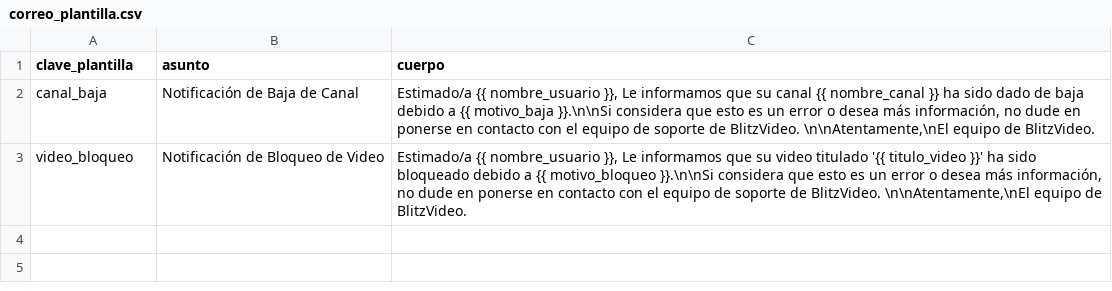
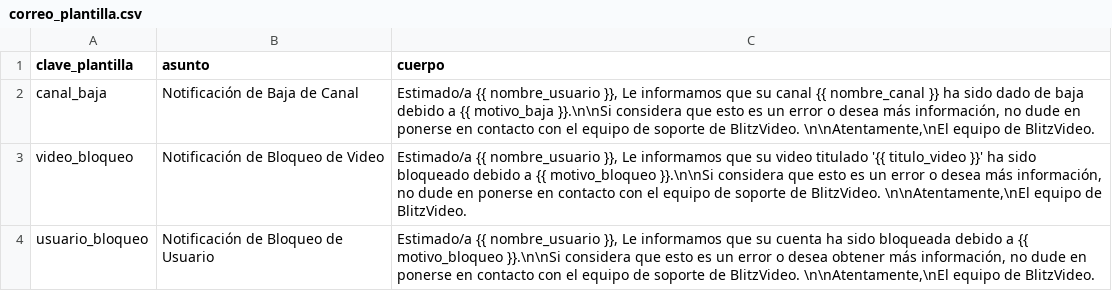
Before and after one commit to blitzcode-company/Backoffice, a CSV file: database/csv/correo_plantilla.csv, drawn as a sheet; the diff names each change by its address in the sheet, - before the commit and + after, or states it on an @@ line.

Commit message:
se agreaga bloquear y desbloquear usuario, vistas, modals, test, etc

```diff
--- a/database/csv/correo_plantilla.csv
+++ b/database/csv/correo_plantilla.csv
+row 4: usuario_bloqueo | Notificación de Bloqueo de Usuario | Estimado/a {{ nombre_usuario }}, Le informamos que su cuenta ha sido bloqueada debido a {{ motivo_bloqueo }}.\n\nSi considera que esto es un error o desea obtener más información, no dude en ponerse en contacto con el equipo de soporte de BlitzVideo. \n\nAtentamente,\nEl equipo de BlitzVideo.
```
Also changed, not shown: 9 other files.
